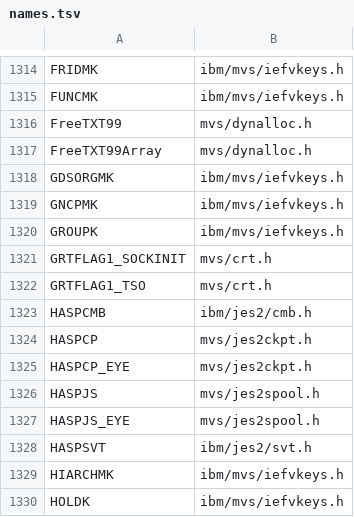
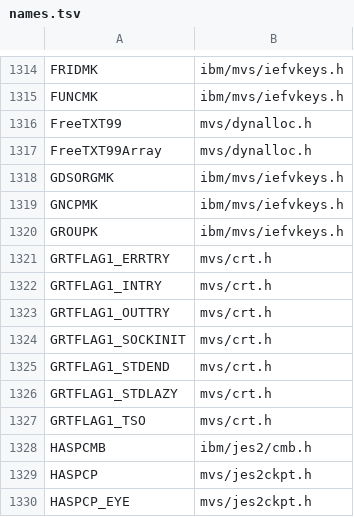
Before and after one commit to mvslovers/libc370, a TSV file: sdk/names.tsv, drawn as a sheet; only a part is shown, gaps mark what is left out; the shorter side is filled out with more unchanged rows; the diff names each change by its address in the sheet, - before the commit and + after, or states it on an @@ line.

```diff
--- a/sdk/names.tsv
+++ b/sdk/names.tsv
+row 1321: GRTFLAG1_ERRTRY | mvs/crt.h
+row 1322: GRTFLAG1_INTRY | mvs/crt.h
+row 1323: GRTFLAG1_OUTTRY | mvs/crt.h
+row 1325: GRTFLAG1_STDEND | mvs/crt.h
+row 1326: GRTFLAG1_STDLAZY | mvs/crt.h
```
Also changed, not shown: sdk/srcmap.tsv, 18 other files.
